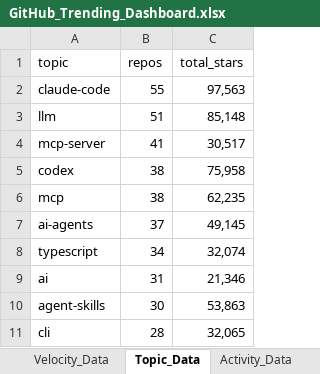
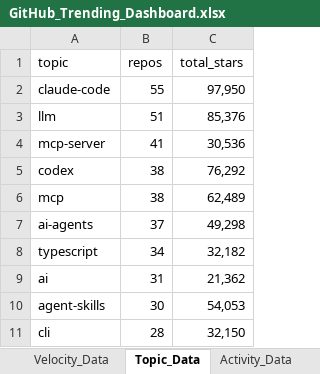
Before and after one commit to DishantBhere/GitHub-ETL-Engine-V2, an Excel workbook: GitHub_Trending_Dashboard.xlsx, sheet Topic_Data, drawn as a sheet; values as stored, in another font and other column widths than the file's, no borders; table styles not drawn; the diff names each change by its address in the sheet, - before the commit and + after, or states it on an @@ line.

```diff
--- a/GitHub_Trending_Dashboard.xlsx (sheet Topic_Data)
+++ b/GitHub_Trending_Dashboard.xlsx (sheet Topic_Data)
-C2 (total_stars): 97,563
+C2 (total_stars): 97,950
-C3 (total_stars): 85,148
+C3 (total_stars): 85,376
-C4 (total_stars): 30,517
+C4 (total_stars): 30,536
-C5 (total_stars): 75,958
+C5 (total_stars): 76,292
-C6 (total_stars): 62,235
+C6 (total_stars): 62,489
-C7 (total_stars): 49,145
+C7 (total_stars): 49,298
-C8 (total_stars): 32,074
+C8 (total_stars): 32,182
-C9 (total_stars): 21,346
+C9 (total_stars): 21,362
-C10 (total_stars): 53,863
+C10 (total_stars): 54,053
-C11 (total_stars): 32,065
+C11 (total_stars): 32,150
```
Also changed, not shown: sheet Repo_Data, sheet Dashboard, sheet Language_Data, sheet Velocity_Data, sheet Activity_Data, sheet Category_Data, 1 more sheet, charts or pictures, 10 other files.
